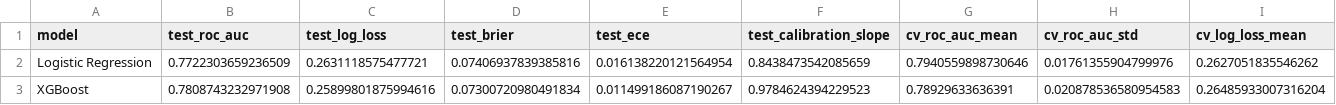
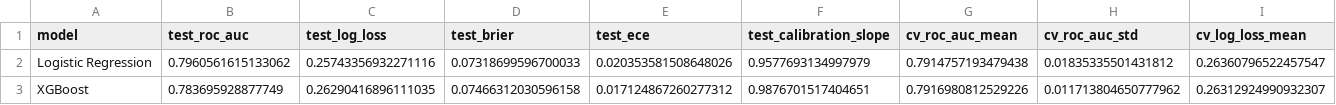
Before and after one commit to idansajah71-blip/pitchiq, a CSV file: reports/model_comparison.csv, drawn as a sheet; only a part is shown; the diff covers the shown part only; the diff names each change by its address in the sheet, - before the commit and + after, or states it on an @@ line.

```diff
--- a/reports/model_comparison.csv
+++ b/reports/model_comparison.csv
-B2 (test_roc_auc): 0.7722303659236509
+B2 (test_roc_auc): 0.7960561615133062
-C2 (test_log_loss): 0.2631118575477721
+C2 (test_log_loss): 0.25743356932271116
-D2 (test_brier): 0.07406937839385816
+D2 (test_brier): 0.07318699596700033
-E2 (test_ece): 0.016138220121564954
+E2 (test_ece): 0.020353581508648026
-F2 (test_calibration_slope): 0.8438473542085659
+F2 (test_calibration_slope): 0.9577693134997979
-G2 (cv_roc_auc_mean): 0.7940559898730646
+G2 (cv_roc_auc_mean): 0.7914757193479438
-H2 (cv_roc_auc_std): 0.01761355904799976
+H2 (cv_roc_auc_std): 0.01835335501431812
-I2 (cv_log_loss_mean): 0.2627051835546262
+I2 (cv_log_loss_mean): 0.26360796522457547
-B3 (test_roc_auc): 0.7808743232971908
+B3 (test_roc_auc): 0.783695928877749
-C3 (test_log_loss): 0.25899801875994616
+C3 (test_log_loss): 0.26290416896111035
-D3 (test_brier): 0.07300720980491834
+D3 (test_brier): 0.07466312030596158
-E3 (test_ece): 0.011499186087190267
+E3 (test_ece): 0.017124867260277312
-F3 (test_calibration_slope): 0.9784624394229523
+F3 (test_calibration_slope): 0.9876701517404651
-G3 (cv_roc_auc_mean): 0.78929633636391
+G3 (cv_roc_auc_mean): 0.7916980812529226
-H3 (cv_roc_auc_std): 0.020878536580954583
+H3 (cv_roc_auc_std): 0.011713804650777962
-I3 (cv_log_loss_mean): 0.26485933007316204
+I3 (cv_log_loss_mean): 0.26312924990932307
```
Also changed, not shown: 28 edited cells elsewhere in this file, reports/context_quality.csv, reports/logreg_ablation.csv, 33 other files.
